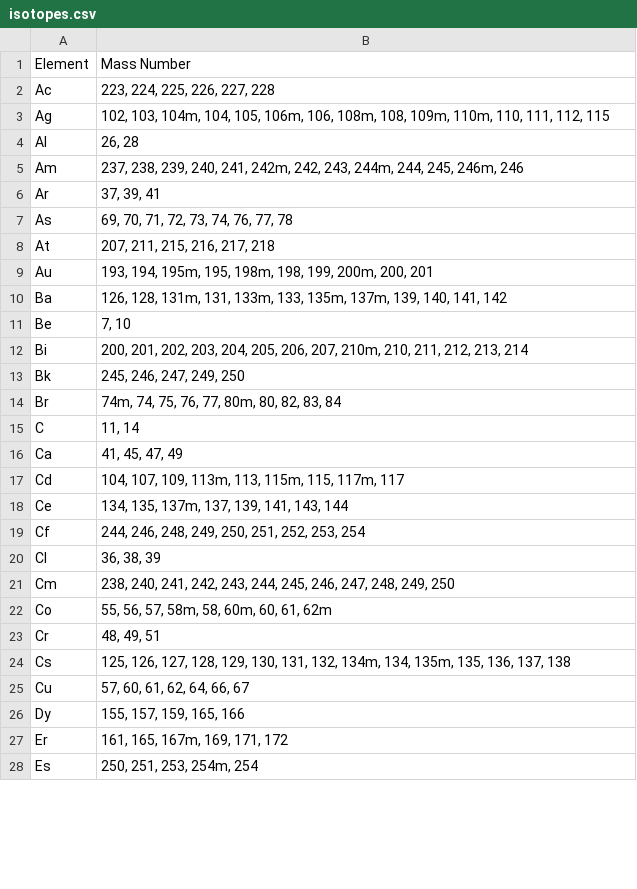
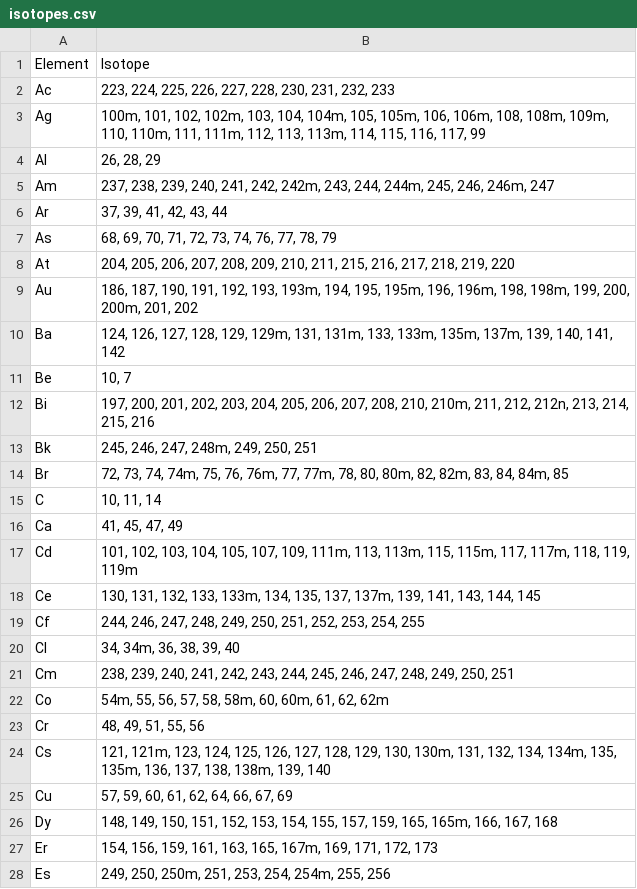
Before and after one commit to AlanFord/ZapMeNot, a CSV file: docsrc/source/isotopes.csv, drawn as a sheet; only a part is shown; the diff covers the shown part only.

```diff
--- a/docsrc/source/isotopes.csv
+++ b/docsrc/source/isotopes.csv
@@ -1,28 +1,28 @@
-Element,Mass Number
-Ac,"223, 224, 225, 226, 227, 228"
-Ag,"102, 103, 104m, 104, 105, 106m, 106, 108m, 108, 109m, 110m, 110, 111, 112, 115"
-Al,"26, 28"
-Am,"237, 238, 239, 240, 241, 242m, 242, 243, 244m, 244, 245, 246m, 246"
-Ar,"37, 39, 41"
-As,"69, 70, 71, 72, 73, 74, 76, 77, 78"
-At,"207, 211, 215, 216, 217, 218"
-Au,"193, 194, 195m, 195, 198m, 198, 199, 200m, 200, 201"
-Ba,"126, 128, 131m, 131, 133m, 133, 135m, 137m, 139, 140, 141, 142"
-Be,"7, 10"
-Bi,"200, 201, 202, 203, 204, 205, 206, 207, 210m, 210, 211, 212, 213, 214"
-Bk,"245, 246, 247, 249, 250"
-Br,"74m, 74, 75, 76, 77, 80m, 80, 82, 83, 84"
-C,"11, 14"
+Element,Isotope
+Ac,"223, 224, 225, 226, 227, 228, 230, 231, 232, 233"
+Ag,"100m, 101, 102, 102m, 103, 104, 104m, 105, 105m, 106, 106m, 108, 108m, 109m, 110, 110m, 111, 111m, 112, 113, 113m, 114, 115, 116, 117, 99"
+Al,"26, 28, 29"
+Am,"237, 238, 239, 240, 241, 242, 242m, 243, 244, 244m, 245, 246, 246m, 247"
+Ar,"37, 39, 41, 42, 43, 44"
+As,"68, 69, 70, 71, 72, 73, 74, 76, 77, 78, 79"
+At,"204, 205, 206, 207, 208, 209, 210, 211, 215, 216, 217, 218, 219, 220"
+Au,"186, 187, 190, 191, 192, 193, 193m, 194, 195, 195m, 196, 196m, 198, 198m, 199, 200, 200m, 201, 202"
+Ba,"124, 126, 127, 128, 129, 129m, 131, 131m, 133, 133m, 135m, 137m, 139, 140, 141, 142"
+Be,"10, 7"
+Bi,"197, 200, 201, 202, 203, 204, 205, 206, 207, 208, 210, 210m, 211, 212, 212n, 213, 214, 215, 216"
+Bk,"245, 246, 247, 248m, 249, 250, 251"
+Br,"72, 73, 74, 74m, 75, 76, 76m, 77, 77m, 78, 80, 80m, 82, 82m, 83, 84, 84m, 85"
+C,"10, 11, 14"
 Ca,"41, 45, 47, 49"
-Cd,"104, 107, 109, 113m, 113, 115m, 115, 117m, 117"
-Ce,"134, 135, 137m, 137, 139, 141, 143, 144"
-Cf,"244, 246, 248, 249, 250, 251, 252, 253, 254"
-Cl,"36, 38, 39"
-Cm,"238, 240, 241, 242, 243, 244, 245, 246, 247, 248, 249, 250"
-Co,"55, 56, 57, 58m, 58, 60m, 60, 61, 62m"
-Cr,"48, 49, 51"
-Cs,"125, 126, 127, 128, 129, 130, 131, 132, 134m, 134, 135m, 135, 136, 137, 138"
-Cu,"57, 60, 61, 62, 64, 66, 67"
-Dy,"155, 157, 159, 165, 166"
-Er,"161, 165, 167m, 169, 171, 172"
-Es,"250, 251, 253, 254m, 254"
+Cd,"101, 102, 103, 104, 105, 107, 109, 111m, 113, 113m, 115, 115m, 117, 117m, 118, 119, 119m"
+Ce,"130, 131, 132, 133, 133m, 134, 135, 137, 137m, 139, 141, 143, 144, 145"
+Cf,"244, 246, 247, 248, 249, 250, 251, 252, 253, 254, 255"
+Cl,"34, 34m, 36, 38, 39, 40"
+Cm,"238, 239, 240, 241, 242, 243, 244, 245, 246, 247, 248, 249, 250, 251"
+Co,"54m, 55, 56, 57, 58, 58m, 60, 60m, 61, 62, 62m"
+Cr,"48, 49, 51, 55, 56"
+Cs,"121, 121m, 123, 124, 125, 126, 127, 128, 129, 130, 130m, 131, 132, 134, 134m, 135, 135m, 136, 137, 138, 138m, 139, 140"
+Cu,"57, 59, 60, 61, 62, 64, 66, 67, 69"
+Dy,"148, 149, 150, 151, 152, 153, 154, 155, 157, 159, 165, 165m, 166, 167, 168"
+Er,"154, 156, 159, 161, 163, 165, 167m, 169, 171, 172, 173"
+Es,"249, 250, 250m, 251, 253, 254, 254m, 255, 256"
```
Also changed, not shown: 1 removed row and 64 edited cells elsewhere in this file, 40 other files.
